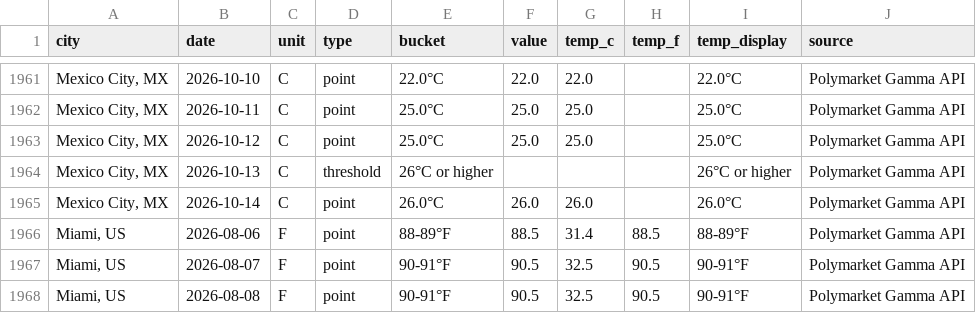
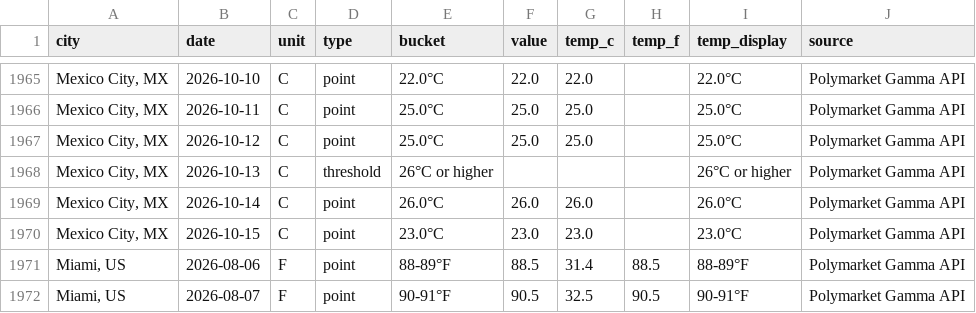
Before and after one commit to mgaaserud90-creator/weather-monitor, a CSV file: _resolved_markets.csv, drawn as a sheet; only a part is shown, gaps mark what is left out; the shorter side is filled out with more unchanged rows; the diff covers the shown part only.

```diff
--- a/_resolved_markets.csv
+++ b/_resolved_markets.csv
@@ -1965,2 +1969,3 @@ city,date,unit,type,bucket,value,temp_c,temp_f,temp_display,source
 "Mexico City, MX",2026-10-14,C,point,26.0°C,26.0,26.0,,26.0°C,Polymarket Gamma API
+"Mexico City, MX",2026-10-15,C,point,23.0°C,23.0,23.0,,23.0°C,Polymarket Gamma API
 "Miami, US",2026-08-06,F,point,88-89°F,88.5,31.4,88.5,88-89°F,Polymarket Gamma API
```
Also changed, not shown: 5 added rows elsewhere in this file, 3 other files.
